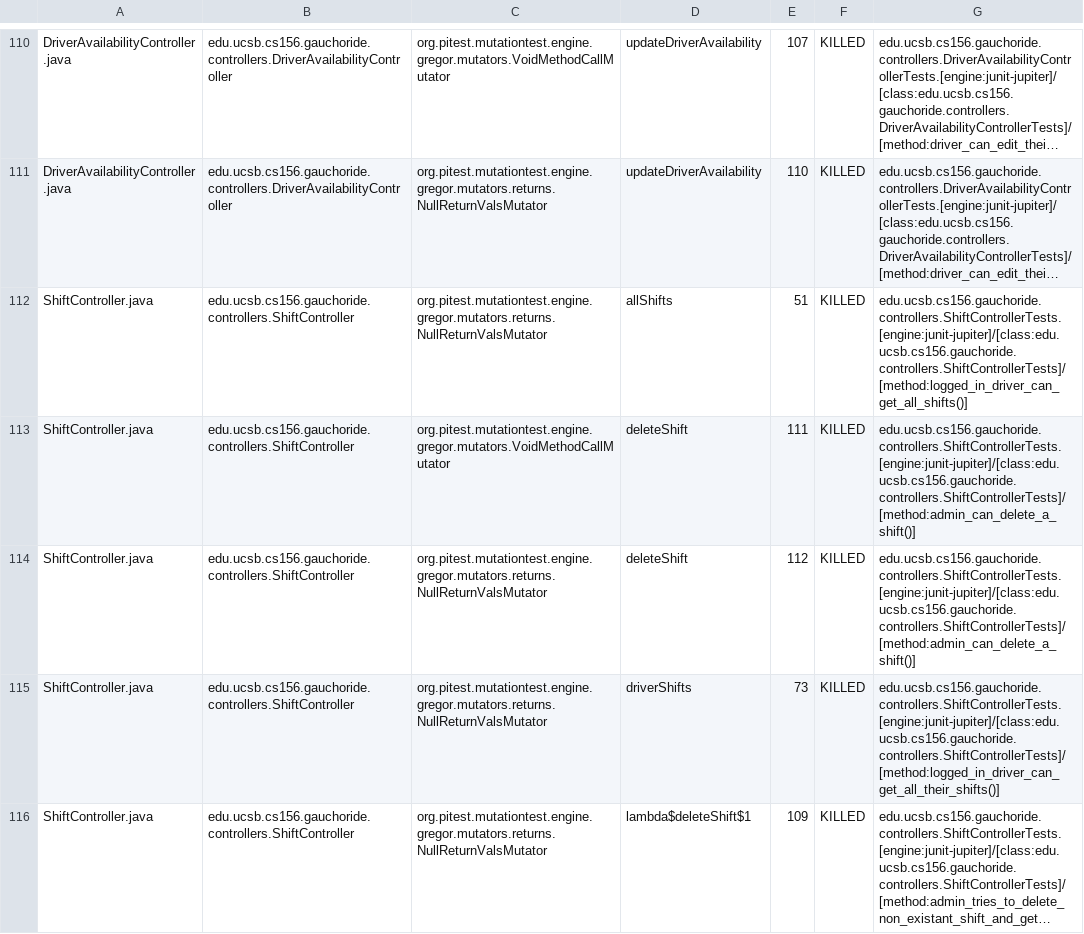
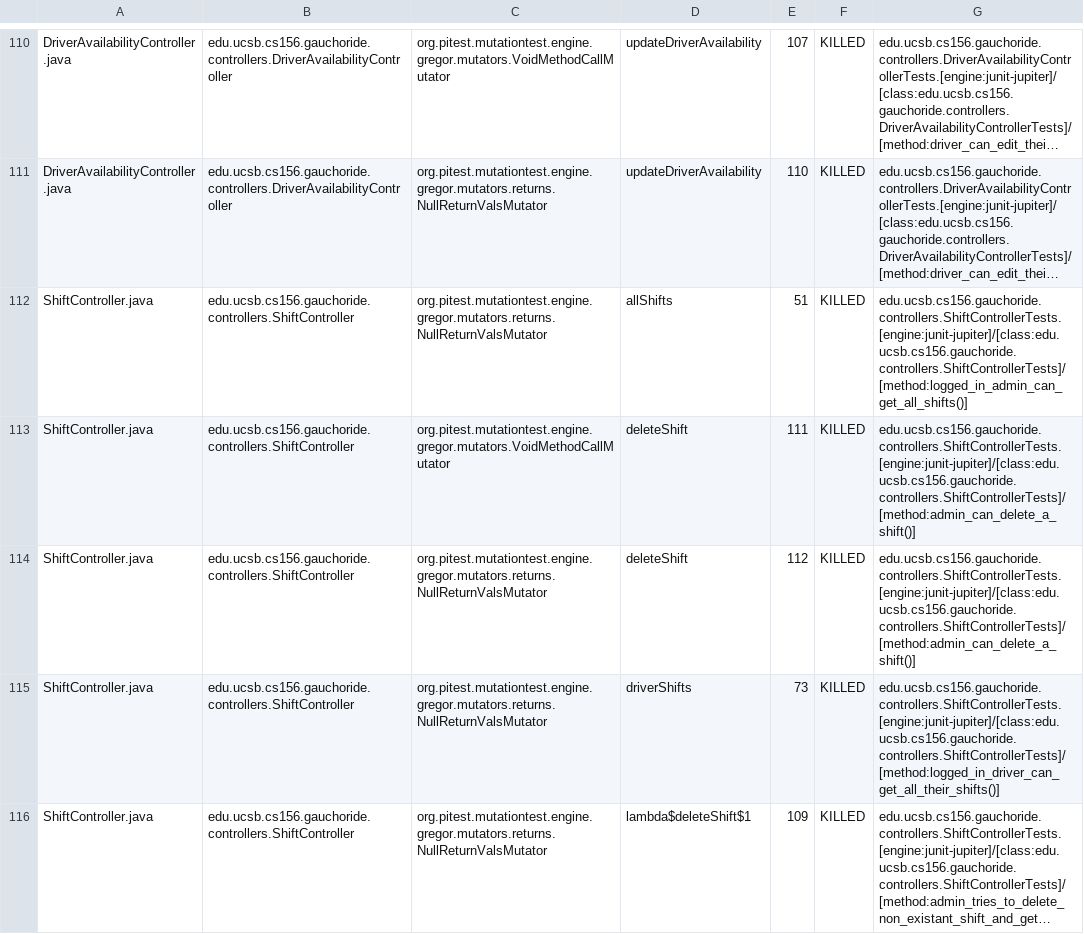
Before and after one commit to ucsb-cs156-s24/proj-gauchoride-s24-5pm-6, a CSV file: prs/47/pitest/mutations.csv, drawn as a sheet; only a part is shown, gaps mark what is left out; long unchanged cells end in …; the diff covers the shown part only; the diff names each change by its address in the sheet, - before the commit and + after, or states it on an @@ line.

Commit message:
Deploying to gh-pages from @ ucsb-cs156-s24/proj-gauchoride-s24-5pm-6@256382b1ccd85996ea37cd07e474a99b04c83604 🚀

```diff
--- a/prs/47/pitest/mutations.csv
+++ b/prs/47/pitest/mutations.csv
-G112: edu.ucsb.cs156.gauchoride.controllers.ShiftControllerTests.[engine:junit-jupiter]/[class:edu.ucsb.cs156.gauchoride.controllers.ShiftControllerTests]/[method:logged_in_driver_can_get_all_shifts()]
+G112: edu.ucsb.cs156.gauchoride.controllers.ShiftControllerTests.[engine:junit-jupiter]/[class:edu.ucsb.cs156.gauchoride.controllers.ShiftControllerTests]/[method:logged_in_admin_can_get_all_shifts()]
```
Also changed, not shown: 18 edited cells elsewhere in this file, 17 other files.
